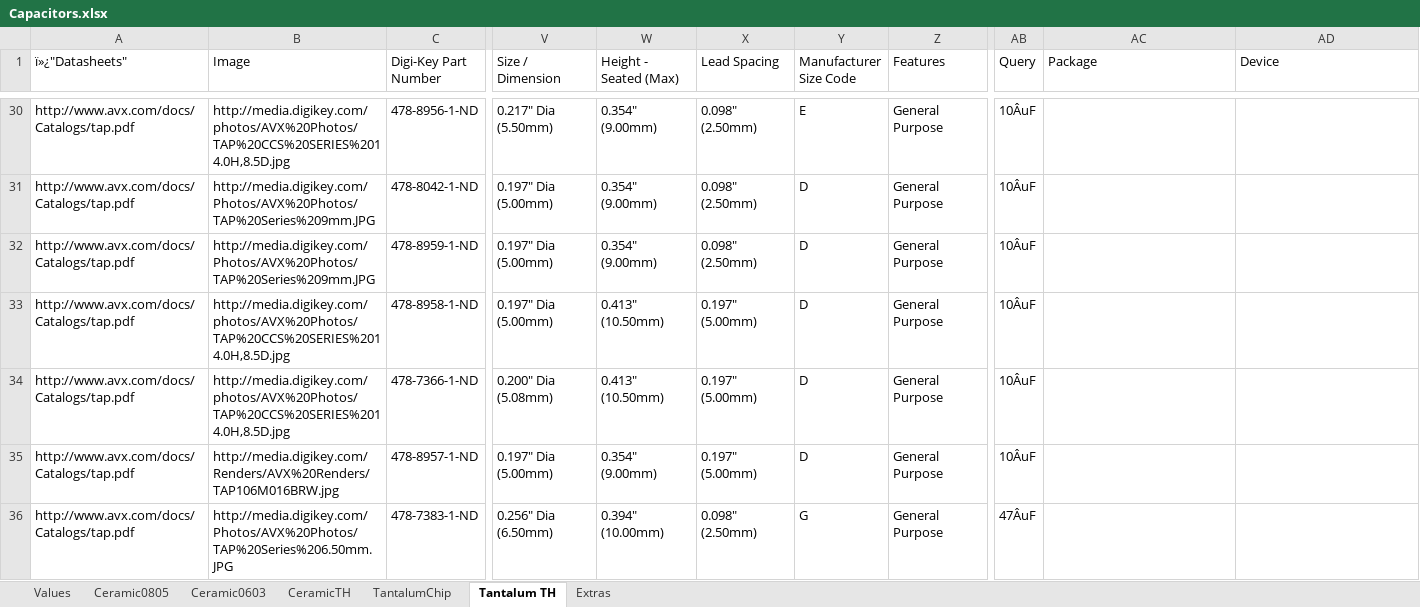
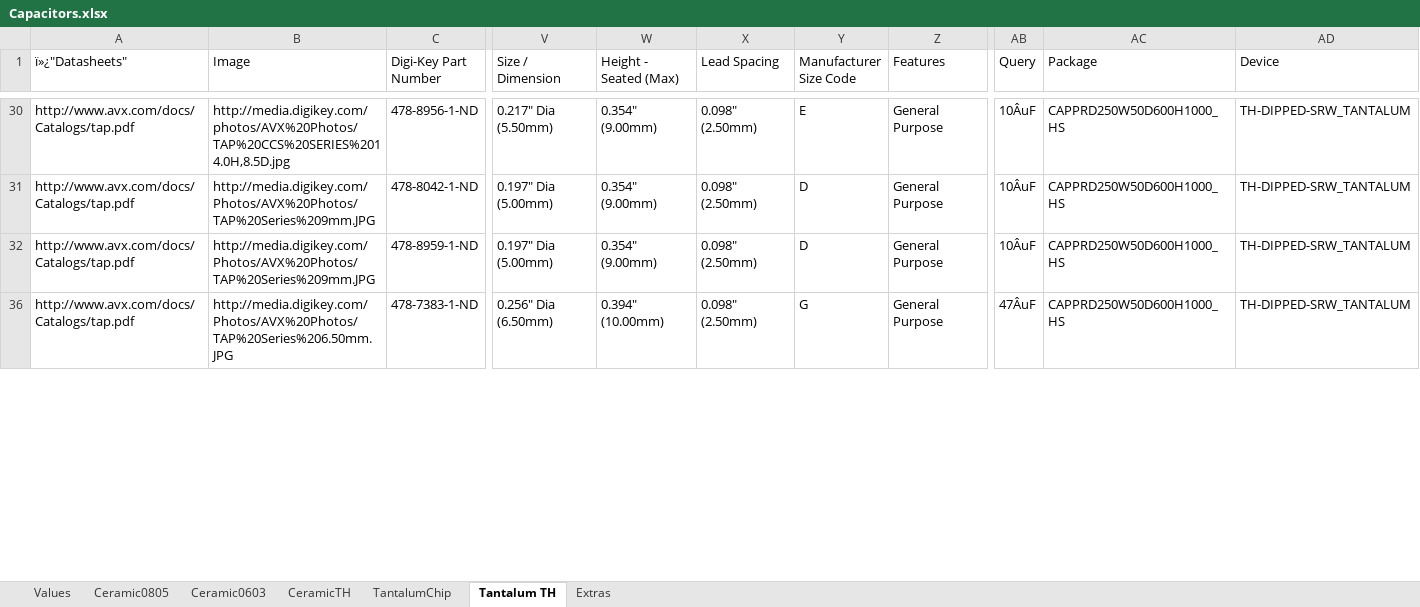
Before and after one commit to NVSL/GadgetronEagleLibs, an Excel workbook: Digikey/Capacitors.xlsx, sheet Tantalum TH, drawn as a sheet; only a part is shown, gaps mark what is left out; values as stored, in another font and other column widths than the file's, no borders; table styles not drawn; rows hold the shown columns only; the diff covers the shown part only; the diff names each change by its address in the sheet, - before the commit and + after, or states it on an @@ line.

Commit message:
Added more caps packages and device variants.
git-svn-id: svn+ssh://bbfs-01.calit2.net/grw/Gordon/svn/trunk/Gadgets/Libraries/Parts@20416 2cf53259-273a-af40-bda6-69d31023b8ec

```diff
--- a/Digikey/Capacitors.xlsx (sheet Tantalum TH)
+++ b/Digikey/Capacitors.xlsx (sheet Tantalum TH)
-AC30:AC32 (Package): (empty)
+AC30:AC32 (Package): CAPPRD250W50D600H1000_HS
-AD30:AD32 (Device): (empty)
+AD30:AD32 (Device): TH-DIPPED-SRW_TANTALUM
-row 33: http://www.avx.com/docs/Catalogs/tap.pdf | http://media.digikey.com/photos/AVX%20Photos/TAP%20CCS%20SERIES%2014.0H,8.5D.jpg | 478-8958-1-ND | 0.197" Dia (5.00mm) | 0.413" (10.50mm) | 0.197" (5.00mm) | D | General Purpose | 10ÂuF
-row 34: http://www.avx.com/docs/Catalogs/tap.pdf | http://media.digikey.com/photos/AVX%20Photos/TAP%20CCS%20SERIES%2014.0H,8.5D.jpg | 478-7366-1-ND | 0.200" Dia (5.08mm) | 0.413" (10.50mm) | 0.197" (5.00mm) | D | General Purpose | 10ÂuF
@@ row 35 hidden: http://www.avx.com/docs/Catalogs/tap.pdf | http://media.digikey.com/Renders/AVX%20Renders/TAP106M016BRW.jpg | 478-8957-1-ND | 0.197" Dia (5.00mm) | 0.354" (9.00mm) | 0.197" (5.00mm) | D | General Purpose | 10ÂuF @@
-AC36 (Package): (empty)
+AC36 (Package): CAPPRD250W50D600H1000_HS
-AD36 (Device): (empty)
+AD36 (Device): TH-DIPPED-SRW_TANTALUM
```
Also changed, not shown: 30 removed rows, 8 hidden or unhidden rows and 50 edited cells elsewhere in this sheet, sheet CeramicTH, sheet Ceramic0805, sheet TantalumChip, hidden cells.
